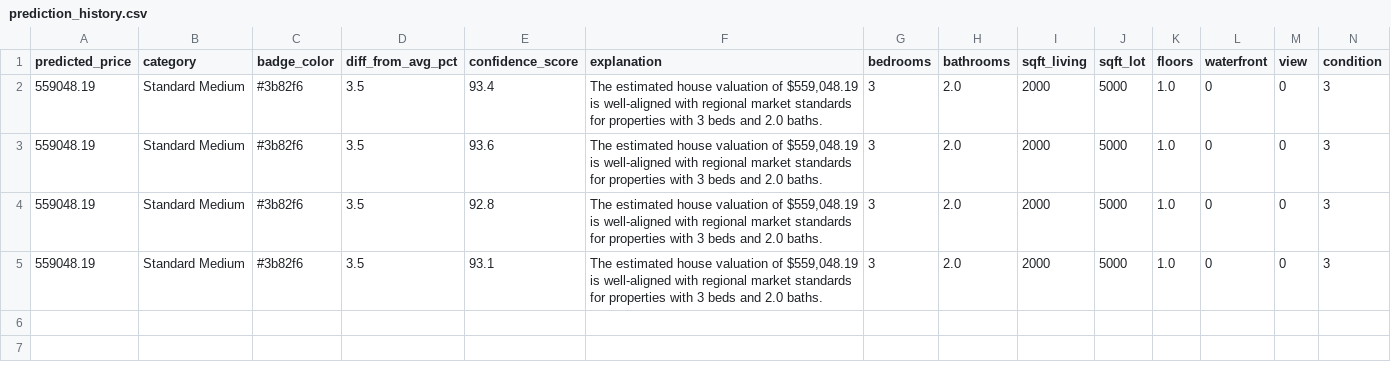
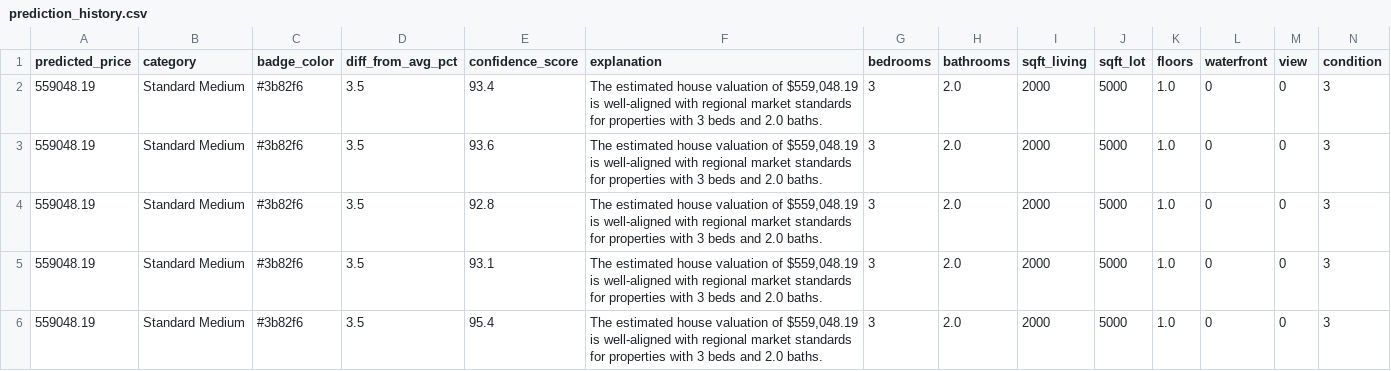
Before and after one commit to Loki-power/real-estate-ai, a CSV file: reports/exports/prediction_history.csv, drawn as a sheet; only a part is shown; rows hold the shown columns only; the diff names each change by its address in the sheet, - before the commit and + after, or states it on an @@ line.

```diff
--- a/reports/exports/prediction_history.csv
+++ b/reports/exports/prediction_history.csv
+row 6: 559048.19 | Standard Medium | #3b82f6 | 3.5 | 95.4 | The estimated house valuation of $559,048.19 is well-aligned with regional market standards for properties with 3 beds and 2.0 baths. | 3 | 2.0 | 2000 | 5000 | 1.0 | 0 | 0 | 3
```
Also changed, not shown: 4 other files.
